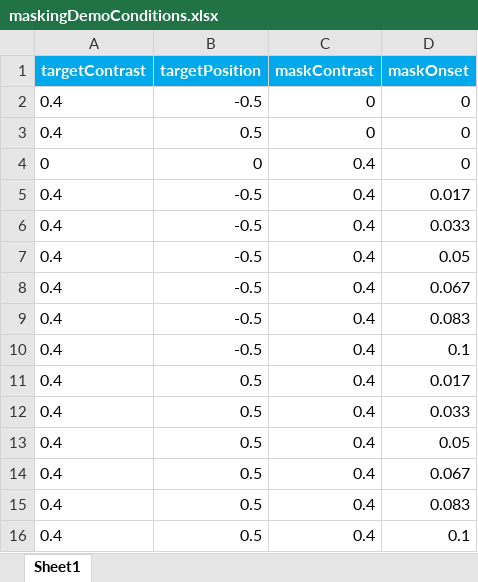
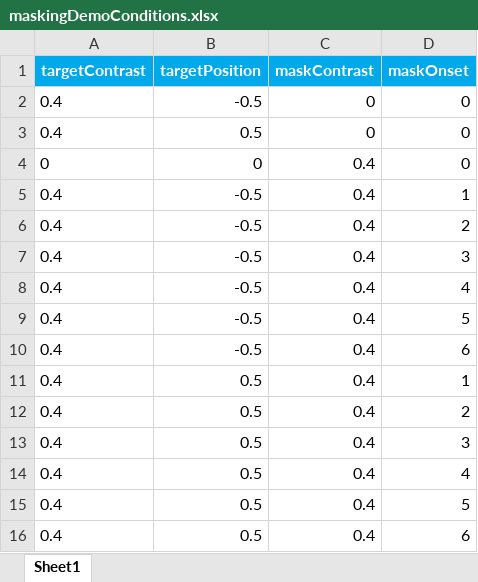
Before and after one commit to samgale/Masking, an Excel workbook: maskingDemoConditions.xlsx, sheet Sheet1, drawn as a sheet; values as stored, in another font and other column widths than the file's, no borders; the diff names each change by its address in the sheet, - before the commit and + after, or states it on an @@ line.

Commit message:
update maskingDemo

```diff
--- a/maskingDemoConditions.xlsx (sheet Sheet1)
+++ b/maskingDemoConditions.xlsx (sheet Sheet1)
-D5 (maskOnset): 0.017
+D5 (maskOnset): 1
-D6 (maskOnset): 0.033
+D6 (maskOnset): 2
-D7 (maskOnset): 0.05
+D7 (maskOnset): 3
-D8 (maskOnset): 0.067
+D8 (maskOnset): 4
-D9 (maskOnset): 0.083
+D9 (maskOnset): 5
-D10 (maskOnset): 0.1
+D10 (maskOnset): 6
-D11 (maskOnset): 0.017
+D11 (maskOnset): 1
-D12 (maskOnset): 0.033
+D12 (maskOnset): 2
-D13 (maskOnset): 0.05
+D13 (maskOnset): 3
-D14 (maskOnset): 0.067
+D14 (maskOnset): 4
-D15 (maskOnset): 0.083
+D15 (maskOnset): 5
-D16 (maskOnset): 0.1
+D16 (maskOnset): 6
```
Also changed, not shown: 1 other file.
